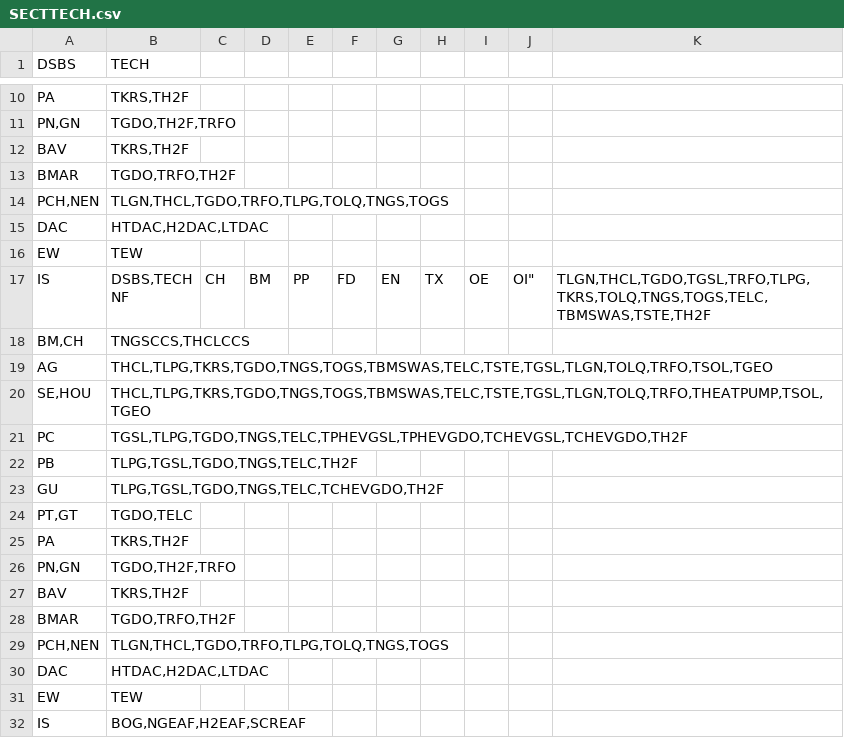
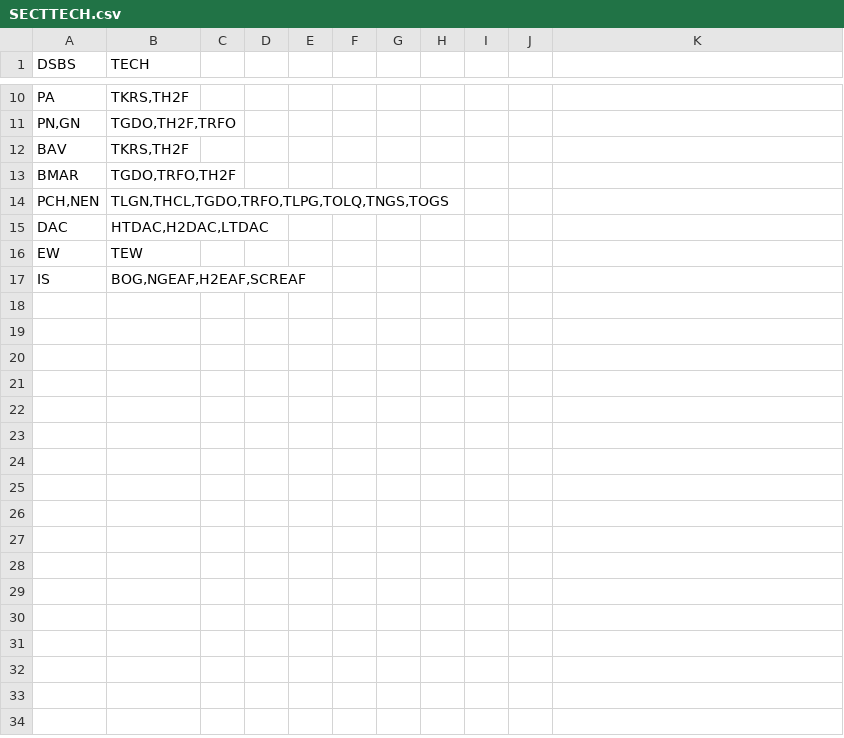
Before and after one commit to e3modelling/mrprom, a CSV file: inst/extdata/blabla_export/SECTTECH.csv, drawn as a sheet; only a part is shown, gaps mark what is left out.

Commit message:
bugfix

```diff
--- a/inst/extdata/blabla_export/SECTTECH.csv
+++ b/inst/extdata/blabla_export/SECTTECH.csv
@@ -16,18 +16,2 @@ DSBS,TECH
 "EW","TEW"
-"IS","DSBS,TECH
-"NF,CH,BM,PP,FD,EN,TX,OE,OI","TLGN,THCL,TGDO,TGSL,TRFO,TLPG,TKRS,TOLQ,TNGS,TOGS,TELC,TBMSWAS,TSTE,TH2F"
-"BM,CH","TNGSCCS,THCLCCS"
-"AG","THCL,TLPG,TKRS,TGDO,TNGS,TOGS,TBMSWAS,TELC,TSTE,TGSL,TLGN,TOLQ,TRFO,TSOL,TGEO"
-"SE,HOU","THCL,TLPG,TKRS,TGDO,TNGS,TOGS,TBMSWAS,TELC,TSTE,TGSL,TLGN,TOLQ,TRFO,THEATPUMP,TSOL,TGEO"
-"PC","TGSL,TLPG,TGDO,TNGS,TELC,TPHEVGSL,TPHEVGDO,TCHEVGSL,TCHEVGDO,TH2F"
-"PB","TLPG,TGSL,TGDO,TNGS,TELC,TH2F"
-"GU","TLPG,TGSL,TGDO,TNGS,TELC,TCHEVGDO,TH2F"
-"PT,GT","TGDO,TELC"
-"PA","TKRS,TH2F"
-"PN,GN","TGDO,TH2F,TRFO"
-"BAV","TKRS,TH2F"
-"BMAR","TGDO,TRFO,TH2F"
-"PCH,NEN","TLGN,THCL,TGDO,TRFO,TLPG,TOLQ,TNGS,TOGS"
-"DAC","HTDAC,H2DAC,LTDAC"
-"EW","TEW"
 "IS","BOG,NGEAF,H2EAF,SCREAF"
```
